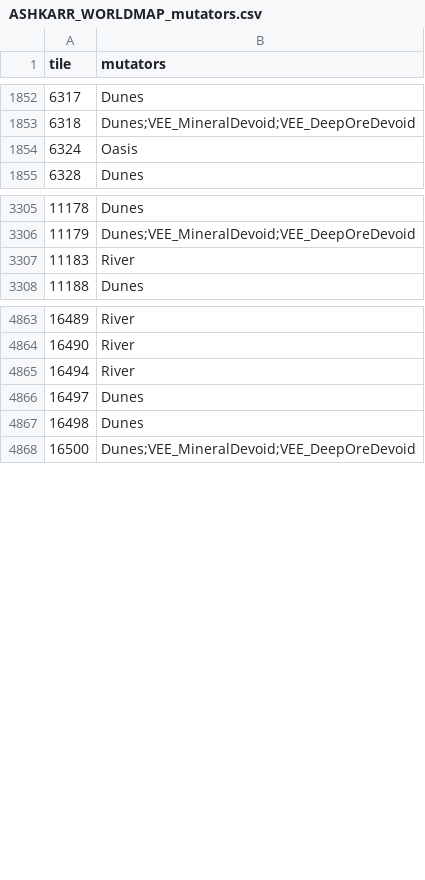
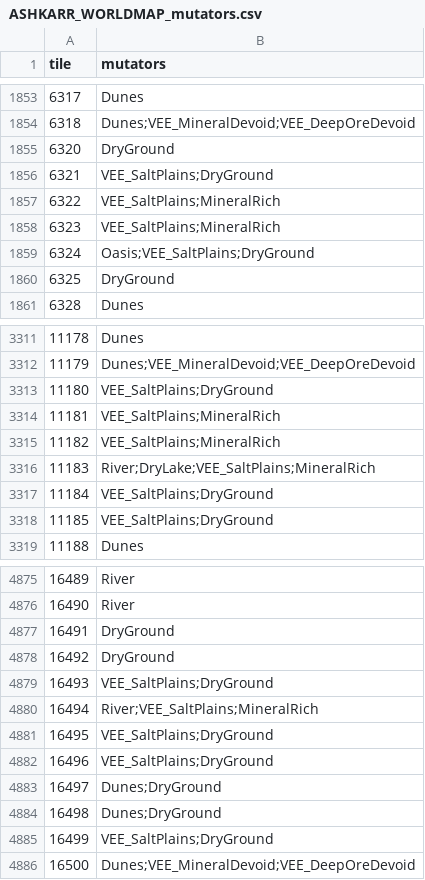
Before and after one commit to Lmandrake/RimMaster, a CSV file: world/ASHKARR_WORLDMAP_mutators.csv, drawn as a sheet; only a part is shown, gaps mark what is left out; the diff covers the shown part only.

Commit message:
The Kiln pan: the great river now dies into a Danakil-style evaporite basin
The 103-tile system is a VOLCANIC drainage - its heads sit at 730-2021m in Volcano,
LavaField and AB_PyroclasticConflagration on the Scald Spine - and it terminates at
tile 11183, 1m elevation, 49C. Volcanic catchment, no outlet, extreme heat: a real
evaporite sink, not a bug.
Built in concentric rings from the sink: floor Wasteland + DryLake + VEE_SaltPlains
+ MineralRich; crust ring Wasteland + salt + mineral; stunted ZBiome_Badlands with
DryGround; then an AridShrubland skirt so it never meets bare desert edge-on.
35 tiles rebiomed, 54 mutator writes, DryLake landmark on the sink.

```diff
--- a/world/ASHKARR_WORLDMAP_mutators.csv
+++ b/world/ASHKARR_WORLDMAP_mutators.csv
@@ -1853,3 +1854,8 @@ tile,mutators
 6318,Dunes;VEE_MineralDevoid;VEE_DeepOreDevoid
-6324,Oasis
+6320,DryGround
+6321,VEE_SaltPlains;DryGround
+6322,VEE_SaltPlains;MineralRich
+6323,VEE_SaltPlains;MineralRich
+6324,Oasis;VEE_SaltPlains;DryGround
+6325,DryGround
 6328,Dunes
@@ -3306,3 +3312,8 @@ tile,mutators
 11179,Dunes;VEE_MineralDevoid;VEE_DeepOreDevoid
-11183,River
+11180,VEE_SaltPlains;DryGround
+11181,VEE_SaltPlains;MineralRich
+11182,VEE_SaltPlains;MineralRich
+11183,River;DryLake;VEE_SaltPlains;MineralRich
+11184,VEE_SaltPlains;DryGround
+11185,VEE_SaltPlains;DryGround
 11188,Dunes
@@ -4864,5 +4876,11 @@ tile,mutators
 16490,River
-16494,River
-16497,Dunes
-16498,Dunes
+16491,DryGround
+16492,DryGround
+16493,VEE_SaltPlains;DryGround
+16494,River;VEE_SaltPlains;MineralRich
+16495,VEE_SaltPlains;DryGround
+16496,VEE_SaltPlains;DryGround
+16497,Dunes;DryGround
+16498,Dunes;DryGround
+16499,VEE_SaltPlains;DryGround
 16500,Dunes;VEE_MineralDevoid;VEE_DeepOreDevoid
```
Also changed, not shown: 5 added rows and 9 edited cells elsewhere in this file, world/ASHKARR_WORLDMAP_landmarks.csv, 1 other file.
